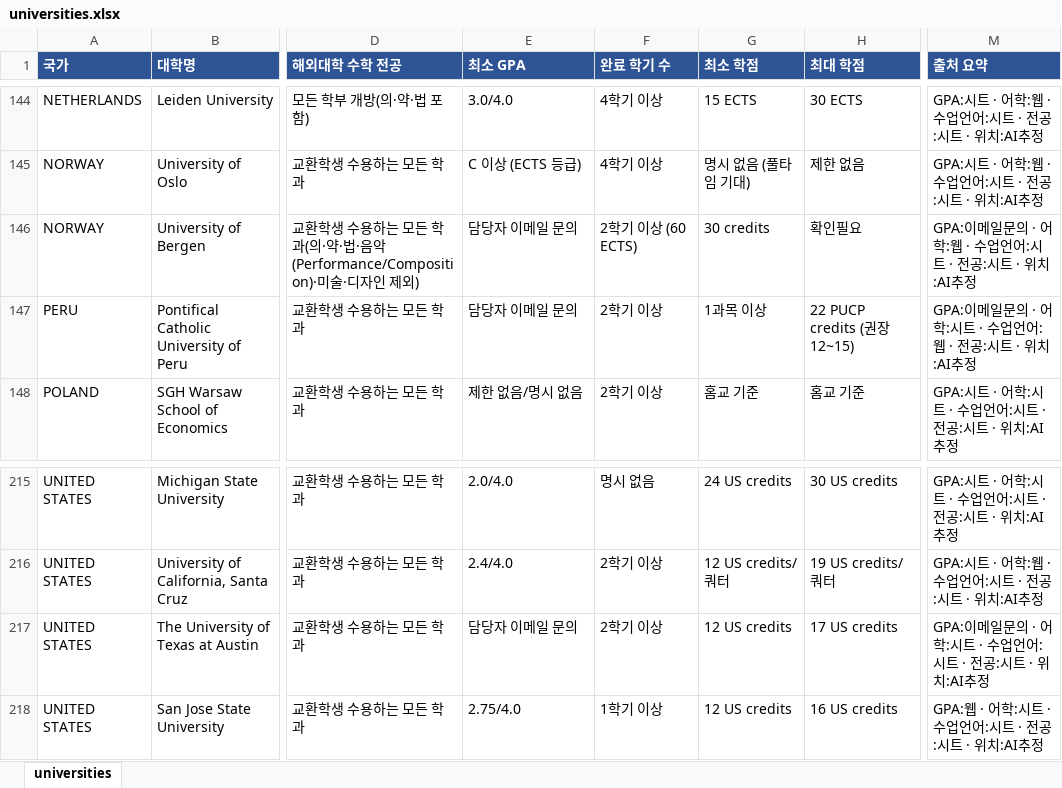
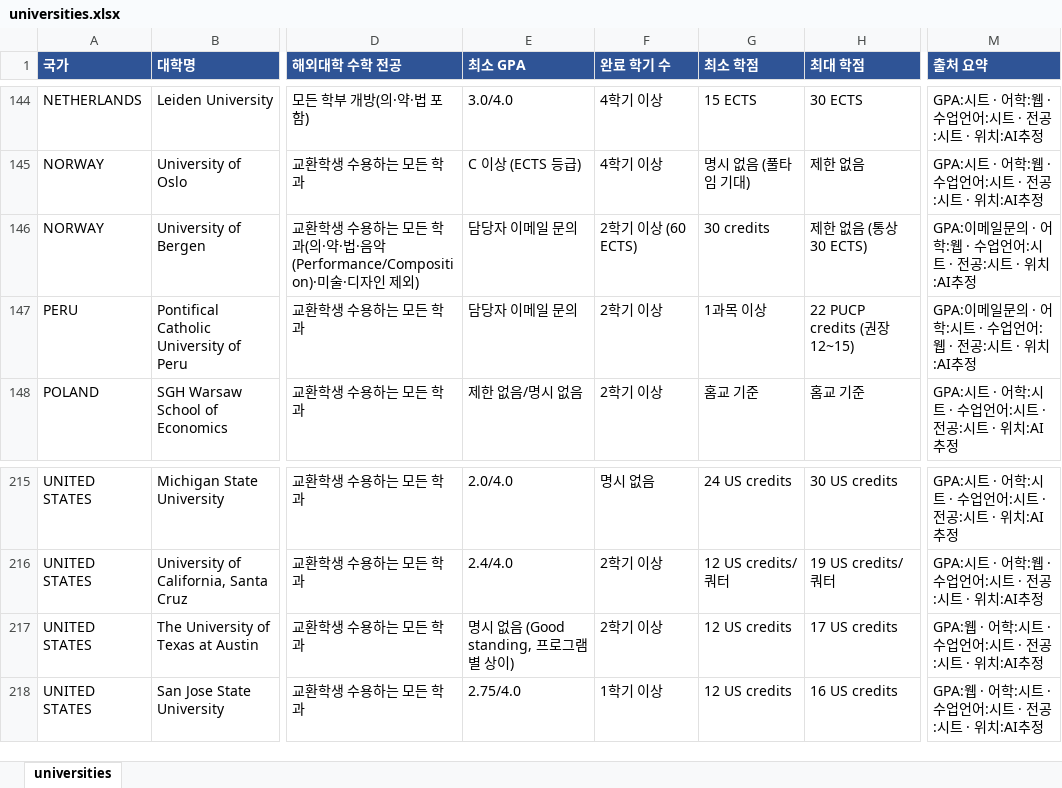
Before and after one commit to YOUNSUHPARK/exchange-2, an Excel workbook: out/universities.xlsx, sheet universities, drawn as a sheet; only a part is shown, gaps mark what is left out; values as stored, in another font and other column widths than the file's, no borders; the diff covers the shown part only; the diff names each change by its address in the sheet, - before the commit and + after, or states it on an @@ line.

```diff
--- a/out/universities.xlsx (sheet universities)
+++ b/out/universities.xlsx (sheet universities)
-H146 (최대 학점): 확인필요
+H146 (최대 학점): 제한 없음 (통상 30 ECTS)
-E217 (최소 GPA): 담당자 이메일 문의
+E217 (최소 GPA): 명시 없음 (Good standing, 프로그램별 상이)
-M217 (출처 요약): GPA:이메일문의 · 어학:시트 · 수업언어:시트 · 전공:시트 · 위치:AI추정
+M217 (출처 요약): GPA:웹 · 어학:시트 · 수업언어:시트 · 전공:시트 · 위치:AI추정
```
Also changed, not shown: 47 edited cells elsewhere in this sheet, 5 other files.
